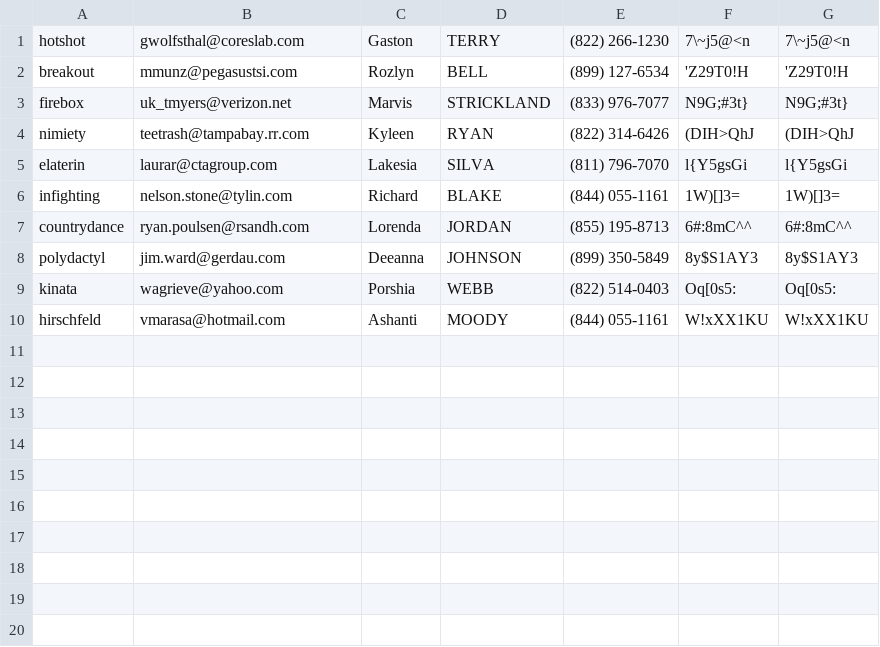
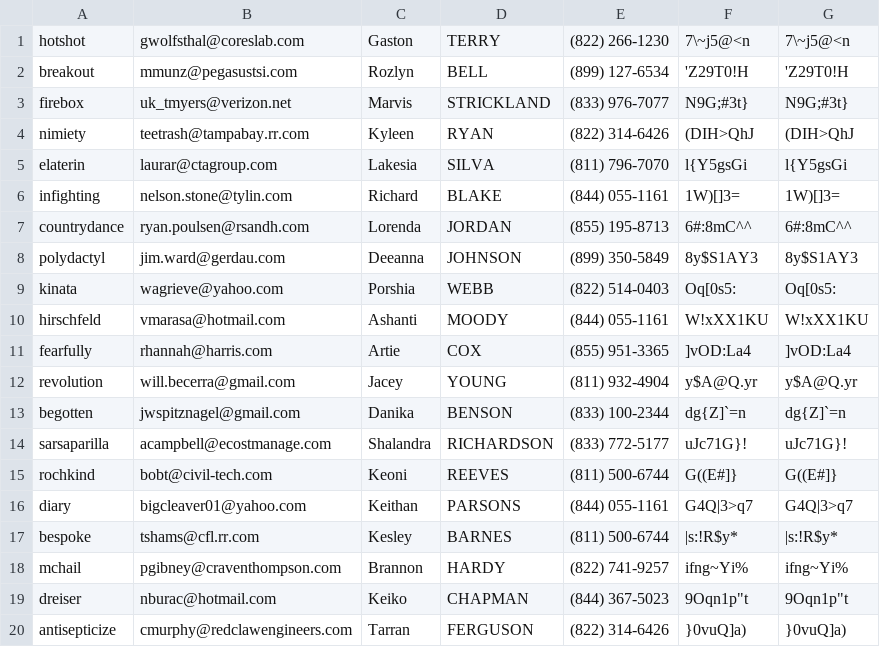
Before and after one commit to AlekseiChirkov/social-network, a CSV file: src/bot/users/registered.csv, drawn as a sheet; the diff names each change by its address in the sheet, - before the commit and + after, or states it on an @@ line.

```diff
--- a/src/bot/users/registered.csv
+++ b/src/bot/users/registered.csv
+row 11: fearfully | rhannah@harris.com | Artie | COX | (855) 951-3365 | ]vOD:La4 | ]vOD:La4
+row 12: revolution | will.becerra@gmail.com | Jacey | YOUNG | (811) 932-4904 | y$A@Q.yr | y$A@Q.yr
+row 13: begotten | jwspitznagel@gmail.com | Danika | BENSON | (833) 100-2344 | dg{Z]`=n | dg{Z]`=n
+row 14: sarsaparilla | acampbell@ecostmanage.com | Shalandra | RICHARDSON | (833) 772-5177 | uJc71G}! | uJc71G}!
+row 15: rochkind | bobt@civil-tech.com | Keoni | REEVES | (811) 500-6744 | G((E#]} | G((E#]}
+row 16: diary | bigcleaver01@yahoo.com | Keithan | PARSONS | (844) 055-1161 | G4Q|3>q7 | G4Q|3>q7
+row 17: bespoke | tshams@cfl.rr.com | Kesley | BARNES | (811) 500-6744 | |s:!R$y* | |s:!R$y*
+row 18: mchail | pgibney@craventhompson.com | Brannon | HARDY | (822) 741-9257 | ifng~Yi% | ifng~Yi%
+row 19: dreiser | nburac@hotmail.com | Keiko | CHAPMAN | (844) 367-5023 | 9Oqn1p"t | 9Oqn1p"t
+row 20: antisepticize | cmurphy@redclawengineers.com | Tarran | FERGUSON | (822) 314-6426 | }0vuQ]a) | }0vuQ]a)
```
Also changed, not shown: 1 other file.
